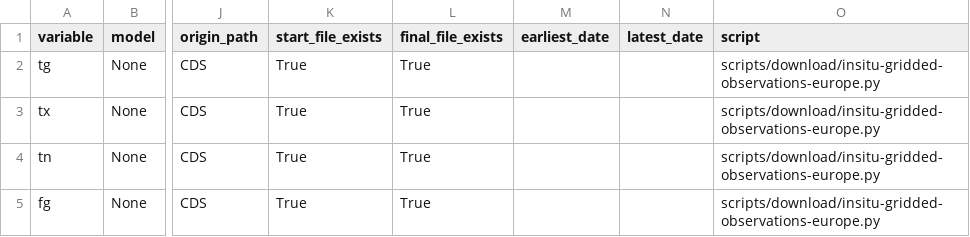
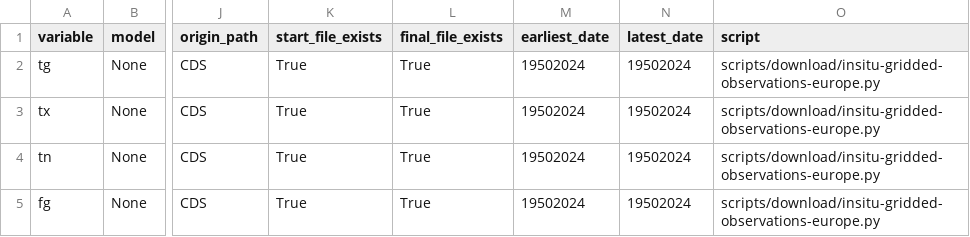
Before and after one commit to SantanderMetGroup/c3s-cds, a CSV file: catalogues/catalogues/all_catalogues.csv, drawn as a sheet; only a part is shown, gaps mark what is left out; the diff covers the shown part only; the diff names each change by its address in the sheet, - before the commit and + after, or states it on an @@ line.

```diff
--- a/catalogues/catalogues/all_catalogues.csv
+++ b/catalogues/catalogues/all_catalogues.csv
-M2:M5 (earliest_date): (empty)
+M2:M5 (earliest_date): 19502024
-N2:N5 (latest_date): (empty)
+N2:N5 (latest_date): 19502024
```
Also changed, not shown: 1 removed row and 10 edited cells elsewhere in this file, catalogues/catalogues/insitu-gridded-observations-europe_raw_catalogue.csv, catalogues/catalogues/reanalysis-cerra-land_derived_catalogue.csv, 4 other files.
